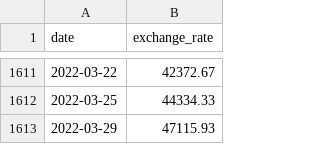
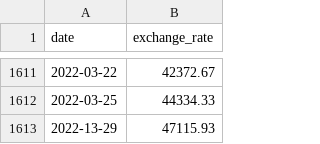
Before and after one commit to flatroad/42_seoul_6, a CSV file: CPP/cpp09/ex00/data.csv, drawn as a sheet; only a part is shown, gaps mark what is left out.

```diff
--- a/CPP/cpp09/ex00/data.csv
+++ b/CPP/cpp09/ex00/data.csv
@@ -1612,2 +1612,2 @@ date,exchange_rate
 2022-03-25,44334.33
-2022-03-29,47115.93
+2022-13-29,47115.93
```
Also changed, not shown: 4 other files.
